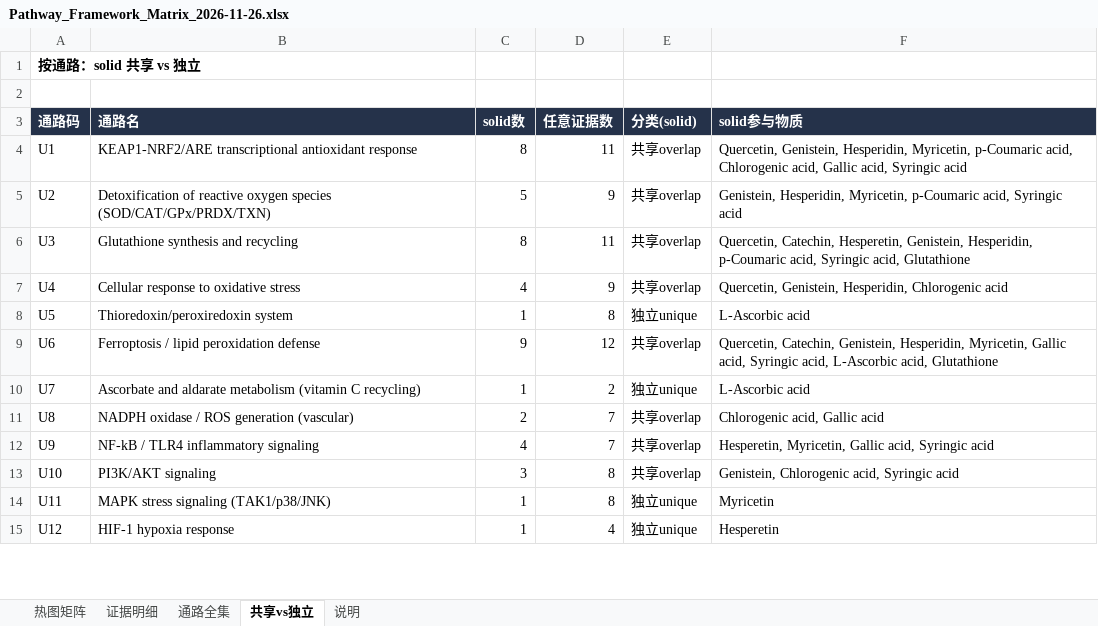
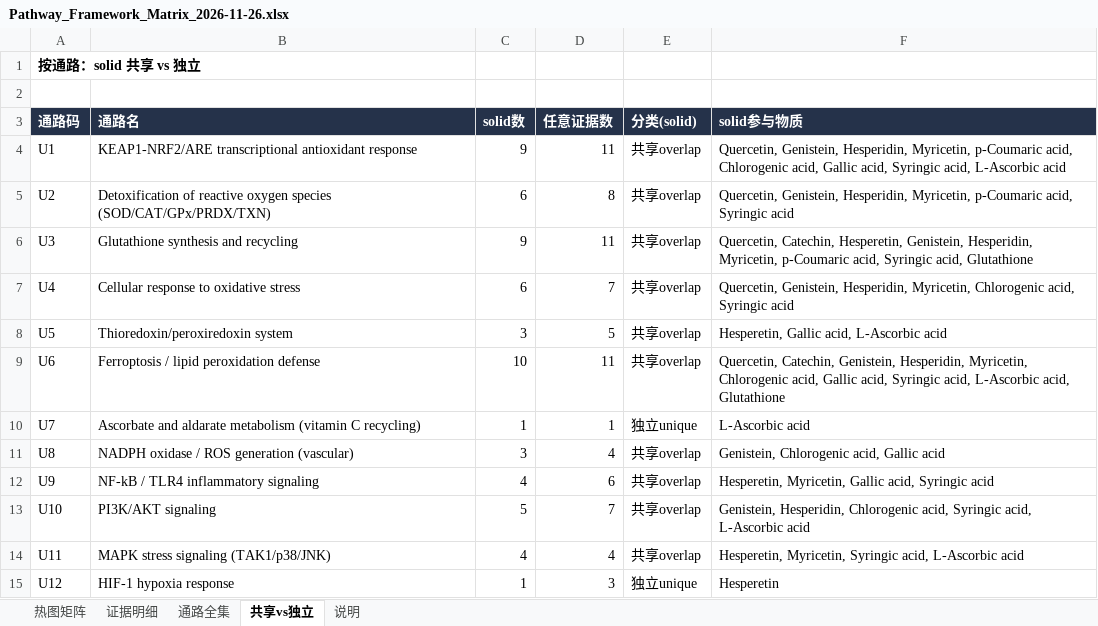
Before and after one commit to Jane-huangjingyi/Antioxidants-project, an Excel workbook: 02_identity_and_evidence/result/Pathway_Framework_Matrix_2026-11-26.xlsx, sheet 共享vs独立, drawn as a sheet; only a part is shown; values as stored, in another font and other column widths than the file's, no borders; the diff covers the shown part only; the diff names each change by its address in the sheet, - before the commit and + after, or states it on an @@ line.

Commit message:
Verify 66 user-downloaded PDFs: solid 61->95; download list shrinks to 13
Full-text verification of 63 downloaded PDFs (76 cells): 35 upgraded to solid (pure-compound pathway evidence), 30 rejected (mixture/formulation/computational/review/derivative/wrong-model/pathway-mismatch), 1 formulation-context. Framework 240 cells: solid 95 (7 functional+88 body), 5 cell-only, 27 abstract, 113 not-reported. Download list now 13 unique papers. Excel/figures/panel-order refreshed; sanitize PDF control chars for xlsx. QC PASS.

```diff
--- a/02_identity_and_evidence/result/Pathway_Framework_Matrix_2026-11-26.xlsx (sheet 共享vs独立)
+++ b/02_identity_and_evidence/result/Pathway_Framework_Matrix_2026-11-26.xlsx (sheet 共享vs独立)
-C4 (solid数): 8
+C4 (solid数): 9
-F4 (solid参与物质): …acid, Syringic acid
+F4 (solid参与物质): …acid, Syringic acid, L-Ascorbic acid
-C5 (solid数): 5
+C5 (solid数): 6
-D5 (任意证据数): 9
+D5 (任意证据数): 8
-F5 (solid参与物质): Genistein, Hesperidin,…
+F5 (solid参与物质): Quercetin, Genistein, Hesperidin,…
-C6 (solid数): 8
+C6 (solid数): 9
-F6 (solid参与物质): …Genistein, Hesperidin, p-Coumaric acid,…
+F6 (solid参与物质): …Genistein, Hesperidin, Myricetin, p-Coumaric acid,…
-C7 (solid数): 4
+C7 (solid数): 6
-D7 (任意证据数): 9
+D7 (任意证据数): 7
-F7 (solid参与物质): …Genistein, Hesperidin, Chlorogenic acid
+F7 (solid参与物质): …Genistein, Hesperidin, Myricetin, Chlorogenic acid, Syringic acid
-C8 (solid数): 1
+C8 (solid数): 3
-D8 (任意证据数): 8
+D8 (任意证据数): 5
-E8 (分类(solid)): 独立unique
+E8 (分类(solid)): 共享overlap
-F8 (solid参与物质): L-Ascorbic acid
+F8 (solid参与物质): Hesperetin, Gallic acid, L-Ascorbic acid
-C9 (solid数): 9
+C9 (solid数): 10
-D9 (任意证据数): 12
+D9 (任意证据数): 11
-F9 (solid参与物质): …Hesperidin, Myricetin, Gallic acid,…
+F9 (solid参与物质): …Hesperidin, Myricetin, Chlorogenic acid, Gallic acid,…
-D10 (任意证据数): 2
+D10 (任意证据数): 1
-C11 (solid数): 2
+C11 (solid数): 3
-D11 (任意证据数): 7
+D11 (任意证据数): 4
-F11 (solid参与物质): Chlorogenic acid, Gallic acid
+F11 (solid参与物质): Genistein, Chlorogenic acid, Gallic acid
-D12 (任意证据数): 7
+D12 (任意证据数): 6
-C13 (solid数): 3
+C13 (solid数): 5
-D13 (任意证据数): 8
+D13 (任意证据数): 7
-F13 (solid参与物质): Genistein, Chlorogenic acid, Syringic acid
+F13 (solid参与物质): Genistein, Hesperidin, Chlorogenic acid, Syringic acid, L-Ascorbic acid
-C14 (solid数): 1
+C14 (solid数): 4
-D14 (任意证据数): 8
+D14 (任意证据数): 4
-E14 (分类(solid)): 独立unique
+E14 (分类(solid)): 共享overlap
-F14 (solid参与物质): Myricetin
+F14 (solid参与物质): Hesperetin, Myricetin, Syringic acid, L-Ascorbic acid
-D15 (任意证据数): 4
+D15 (任意证据数): 3
```
Also changed, not shown: 37 edited cells elsewhere in this sheet, sheet 证据明细, sheet 热图矩阵, 9 other files.
